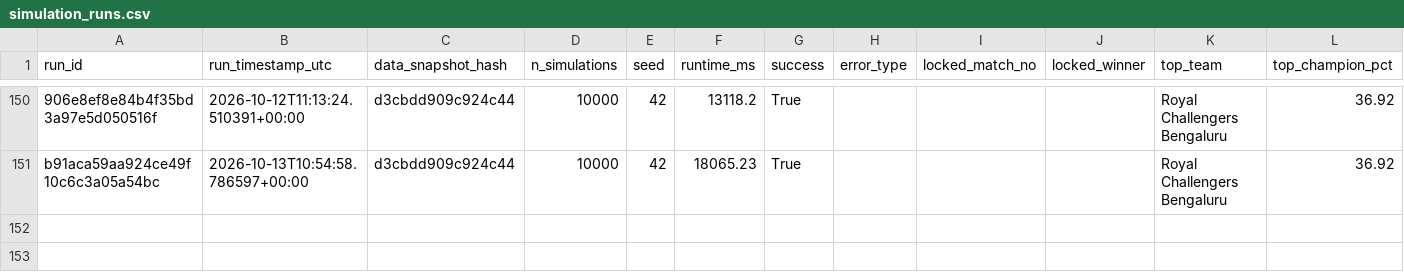
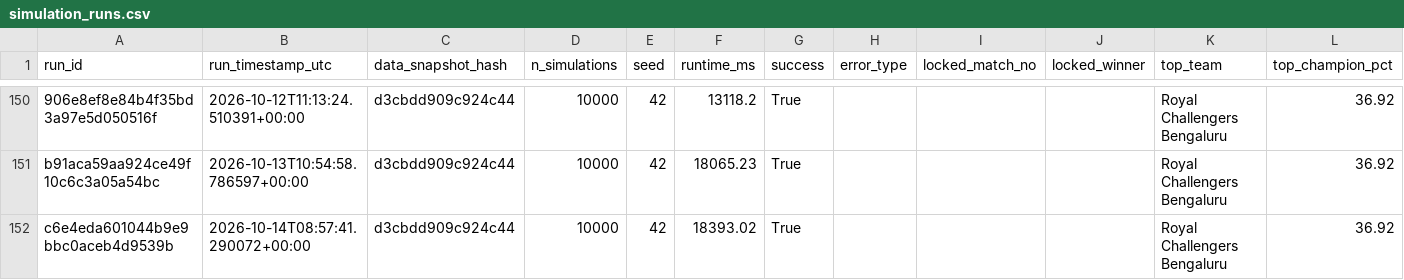
Before and after one commit to Vatsalsrivastava1209/IPL-Predictor, a CSV file: outputs/simulation_runs.csv, drawn as a sheet; only a part is shown, gaps mark what is left out; the diff names each change by its address in the sheet, - before the commit and + after, or states it on an @@ line.

```diff
--- a/outputs/simulation_runs.csv
+++ b/outputs/simulation_runs.csv
+row 152: c6e4eda601044b9e9bbc0aceb4d9539b | 2026-10-14T08:57:41.290072+00:00 | d3cbdd909c924c44 | 10000 | 42 | 18393.02 | True |  |  |  | Royal Challengers Bengaluru | 36.92
```
Also changed, not shown: outputs/probability_history.csv.
